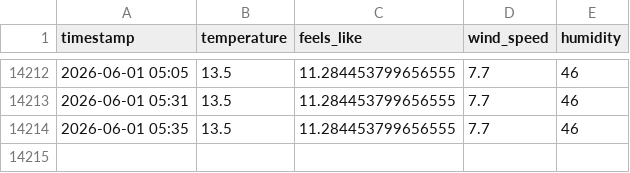
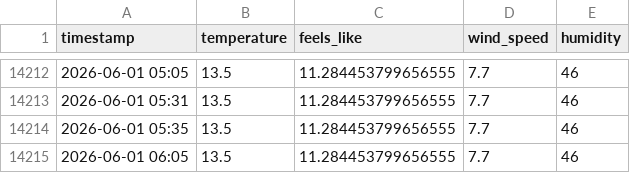
Before and after one commit to chuk-a/weather, a CSV file: weather_log.csv, drawn as a sheet; only a part is shown, gaps mark what is left out; the diff names each change by its address in the sheet, - before the commit and + after, or states it on an @@ line.

Commit message:
deploy: c98434e628fb4dc3919260d61ec60cb366aae3a9

```diff
--- a/weather_log.csv
+++ b/weather_log.csv
+row 14215: 2026-06-01 06:05 | 13.5 | 11.284453799656555 | 7.7 | 46
```
